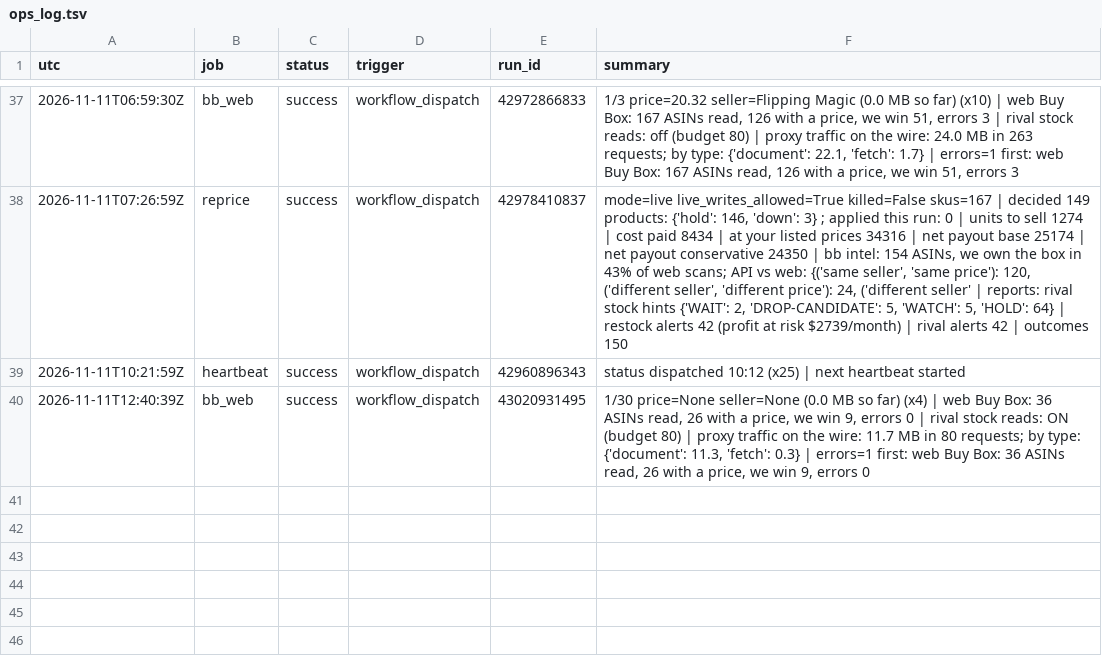
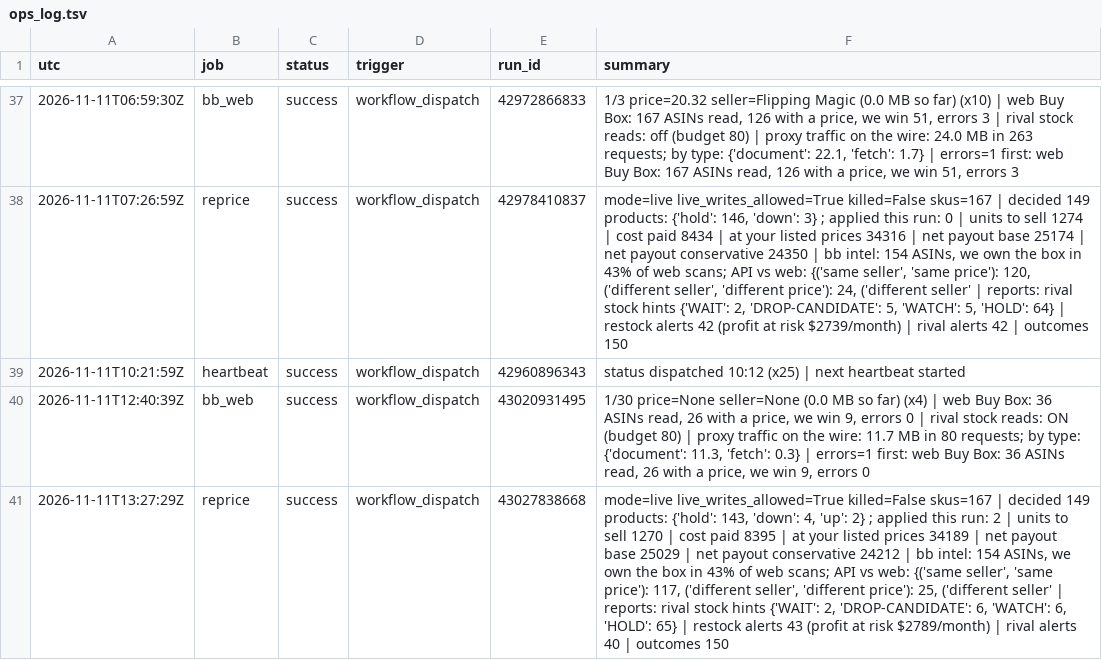
Before and after one commit to Rodantmat/melaleuca-cart, a TSV file: ops_log.tsv, drawn as a sheet; only a part is shown, gaps mark what is left out; the diff names each change by its address in the sheet, - before the commit and + after, or states it on an @@ line.

Commit message:
ops reprice success 2026-11-11T13:27:29Z

```diff
--- a/ops_log.tsv
+++ b/ops_log.tsv
+row 41: 2026-11-11T13:27:29Z | reprice | success | workflow_dispatch | 43027838668 | mode=live live_writes_allowed=True killed=False skus=167 | decided 149 products: {'hold': 143, 'down': 4, 'up': 2} ; applied this run: 2 | units to sell 1270 | cost paid 8395 | at your listed prices 34189 | net payout base 25029 | net payout conservative 24212 | bb intel: 154 ASINs, we own the box in 43% of web scans; API vs web: {('same seller', 'same price'): 117, ('different seller', 'different price'): 25, ('different seller' | reports: rival stock hints {'WAIT': 2, 'DROP-CANDIDATE': 6, 'WATCH': 6, 'HOLD': 65} | restock alerts 43 (profit at risk $2789/month) | rival alerts 40 | outcomes 150
```
Also changed, not shown: 1 other file.
